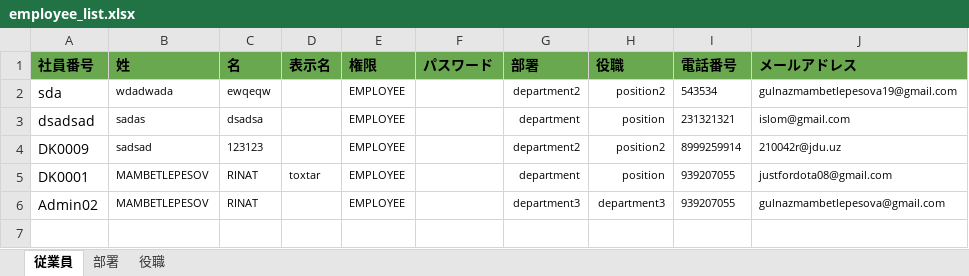
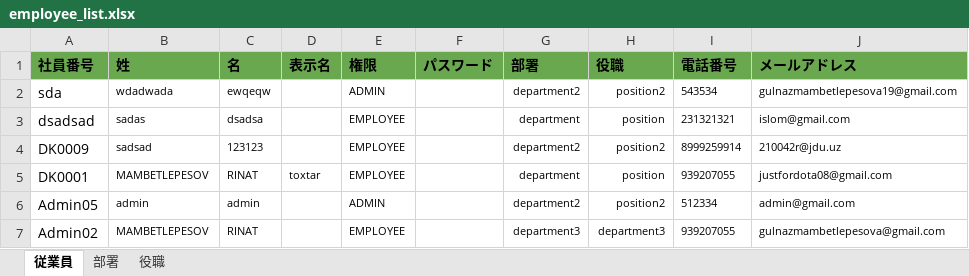
Before and after one commit to Rinat0880/attendance_backend, an Excel workbook: employee_list.xlsx, sheet 従業員, drawn as a sheet; values as stored, in another font and other column widths than the file's, no borders; the diff names each change by its address in the sheet, - before the commit and + after, or states it on an @@ line.

Commit message:
fixed export employee showing admins

```diff
--- a/employee_list.xlsx (sheet 従業員)
+++ b/employee_list.xlsx (sheet 従業員)
-E2 (権限): EMPLOYEE
+E2 (権限): ADMIN
+row 6: Admin05 | admin | admin |  | ADMIN |  | department2 | position2 | 512334 | admin@gmail.com
```
Also changed, not shown: 3 other files.
